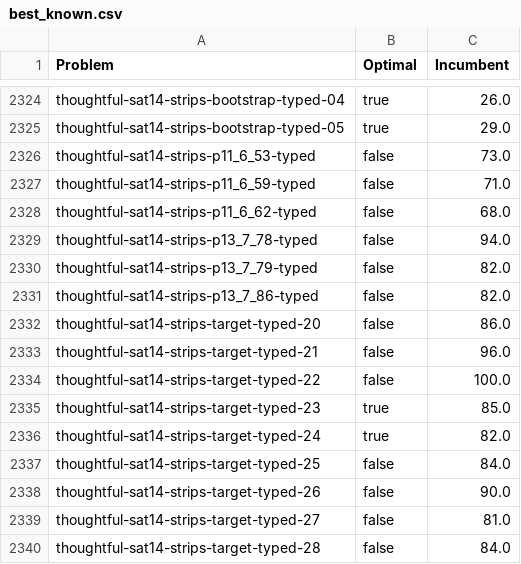
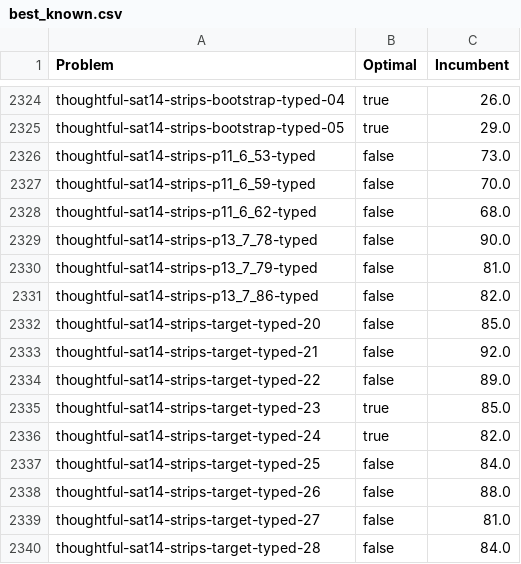
Before and after one commit to Zanzibarr/MIPxHPLUS, a CSV file: results/best_known.csv, drawn as a sheet; only a part is shown, gaps mark what is left out; the diff covers the shown part only.

```diff
--- a/results/best_known.csv
+++ b/results/best_known.csv
@@ -2326,10 +2326,10 @@ thoughtful-sat14-strips-bootstrap-typed-05,true,29.0
 thoughtful-sat14-strips-p11_6_53-typed,false,73.0
-thoughtful-sat14-strips-p11_6_59-typed,false,71.0
+thoughtful-sat14-strips-p11_6_59-typed,false,70.0
 thoughtful-sat14-strips-p11_6_62-typed,false,68.0
-thoughtful-sat14-strips-p13_7_78-typed,false,94.0
-thoughtful-sat14-strips-p13_7_79-typed,false,82.0
+thoughtful-sat14-strips-p13_7_78-typed,false,90.0
+thoughtful-sat14-strips-p13_7_79-typed,false,81.0
 thoughtful-sat14-strips-p13_7_86-typed,false,82.0
-thoughtful-sat14-strips-target-typed-20,false,86.0
-thoughtful-sat14-strips-target-typed-21,false,96.0
-thoughtful-sat14-strips-target-typed-22,false,100.0
+thoughtful-sat14-strips-target-typed-20,false,85.0
+thoughtful-sat14-strips-target-typed-21,false,92.0
+thoughtful-sat14-strips-target-typed-22,false,89.0
 thoughtful-sat14-strips-target-typed-23,true,85.0
@@ -2337,3 +2337,3 @@ thoughtful-sat14-strips-target-typed-24,true,82.0
 thoughtful-sat14-strips-target-typed-25,false,84.0
-thoughtful-sat14-strips-target-typed-26,false,90.0
+thoughtful-sat14-strips-target-typed-26,false,88.0
 thoughtful-sat14-strips-target-typed-27,false,81.0
```
Also changed, not shown: 12 edited cells elsewhere in this file, 2 other files.
